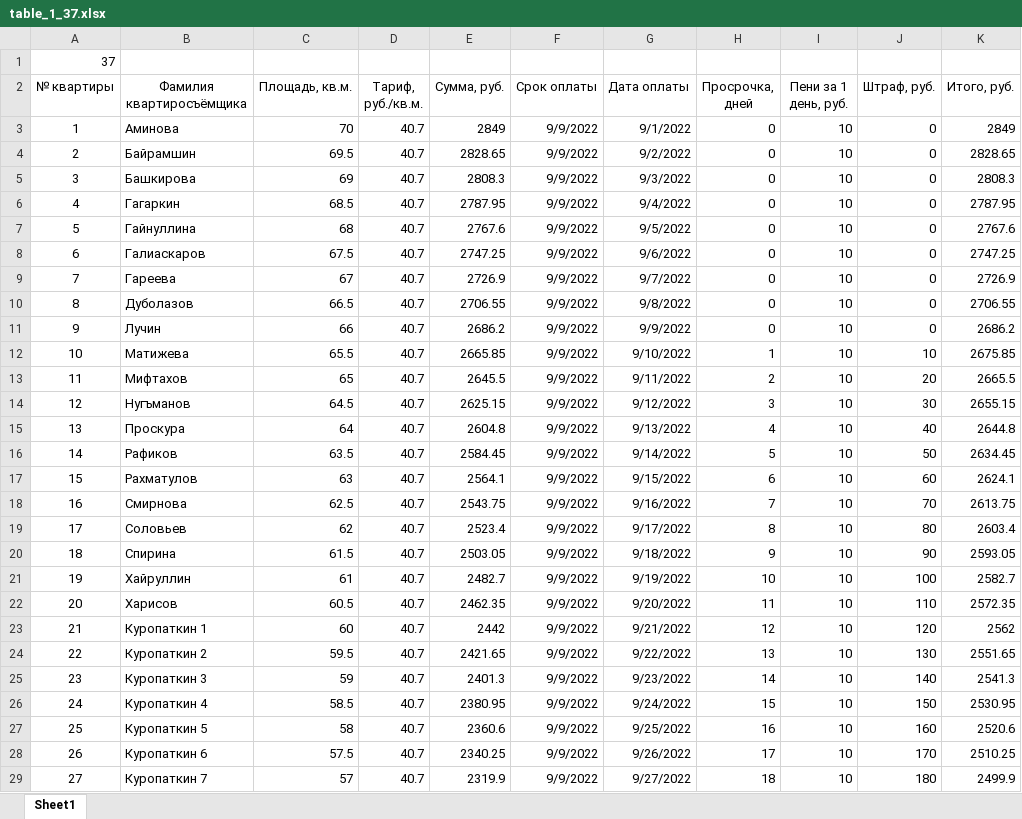
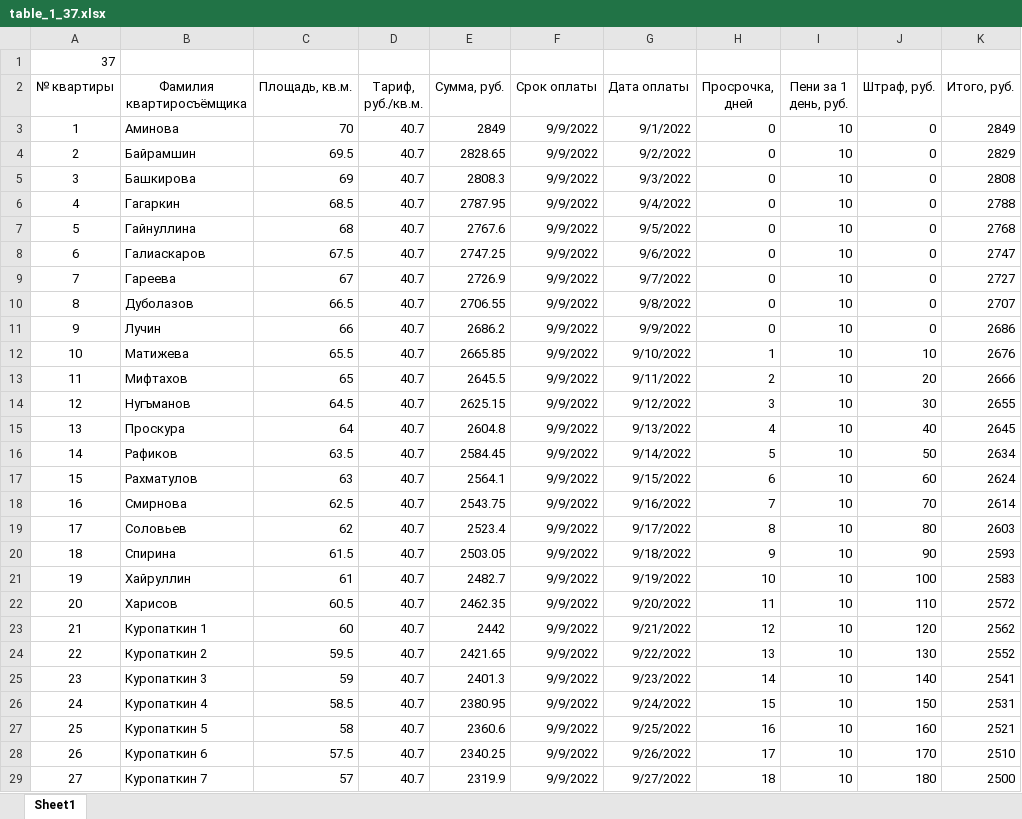
Before and after one commit to Ilya-Petrovich/IT_LR, an Excel workbook: LR3/table_1_37.xlsx, sheet Sheet1, drawn as a sheet; only a part is shown; values as stored, in another font and other column widths than the file's, no borders; conditional formats not drawn; the diff covers the shown part only; the diff names each change by its address in the sheet, - before the commit and + after, or states it on an @@ line.

Commit message:
Latest

```diff
--- a/LR3/table_1_37.xlsx (sheet Sheet1)
+++ b/LR3/table_1_37.xlsx (sheet Sheet1)
-K4 (Итого, руб.): 2828.65
+K4 (Итого, руб.): 2829
-K5 (Итого, руб.): 2808.3
+K5 (Итого, руб.): 2808
-K6 (Итого, руб.): 2787.95
+K6 (Итого, руб.): 2788
-K7 (Итого, руб.): 2767.6
+K7 (Итого, руб.): 2768
-K8 (Итого, руб.): 2747.25
+K8 (Итого, руб.): 2747
-K9 (Итого, руб.): 2726.9
+K9 (Итого, руб.): 2727
-K10 (Итого, руб.): 2706.55
+K10 (Итого, руб.): 2707
-K11 (Итого, руб.): 2686.2
+K11 (Итого, руб.): 2686
-K12 (Итого, руб.): 2675.85
+K12 (Итого, руб.): 2676
-K13 (Итого, руб.): 2665.5
+K13 (Итого, руб.): 2666
-K14 (Итого, руб.): 2655.15
+K14 (Итого, руб.): 2655
-K15 (Итого, руб.): 2644.8
+K15 (Итого, руб.): 2645
-K16 (Итого, руб.): 2634.45
+K16 (Итого, руб.): 2634
-K17 (Итого, руб.): 2624.1
+K17 (Итого, руб.): 2624
-K18 (Итого, руб.): 2613.75
+K18 (Итого, руб.): 2614
-K19 (Итого, руб.): 2603.4
+K19 (Итого, руб.): 2603
-K20 (Итого, руб.): 2593.05
+K20 (Итого, руб.): 2593
-K21 (Итого, руб.): 2582.7
+K21 (Итого, руб.): 2583
-K22 (Итого, руб.): 2572.35
+K22 (Итого, руб.): 2572
-K24 (Итого, руб.): 2551.65
+K24 (Итого, руб.): 2552
-K25 (Итого, руб.): 2541.3
+K25 (Итого, руб.): 2541
-K26 (Итого, руб.): 2530.95
+K26 (Итого, руб.): 2531
-K27 (Итого, руб.): 2520.6
+K27 (Итого, руб.): 2521
-K28 (Итого, руб.): 2510.25
+K28 (Итого, руб.): 2510
-K29 (Итого, руб.): 2499.9
+K29 (Итого, руб.): 2500
```
Also changed, not shown: 9 edited cells elsewhere in this sheet, formulas that keep their value.
